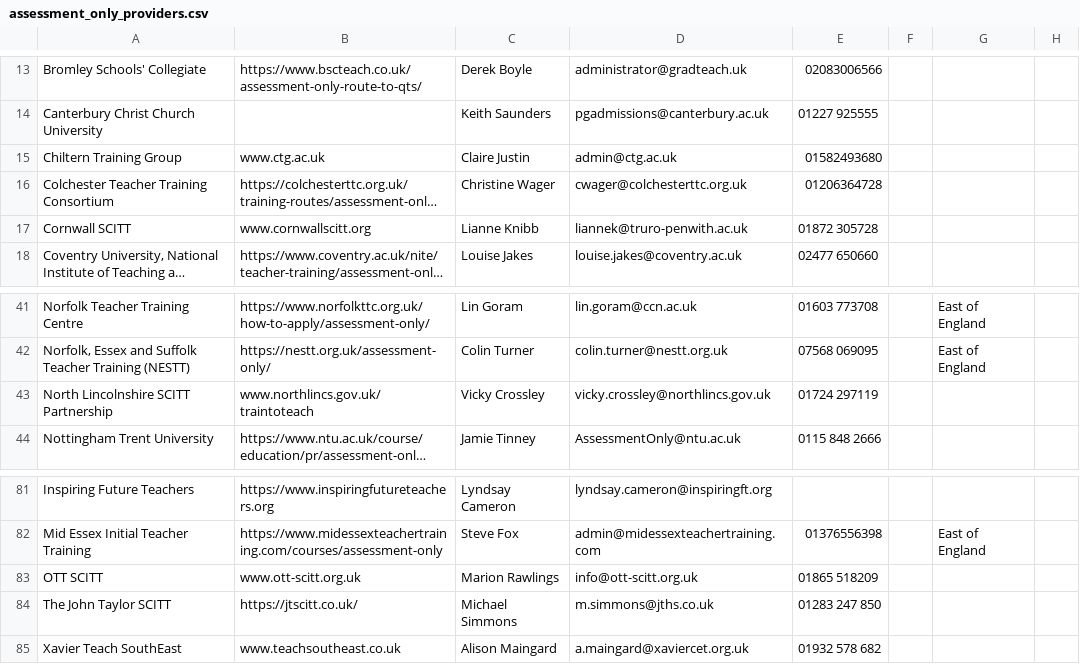
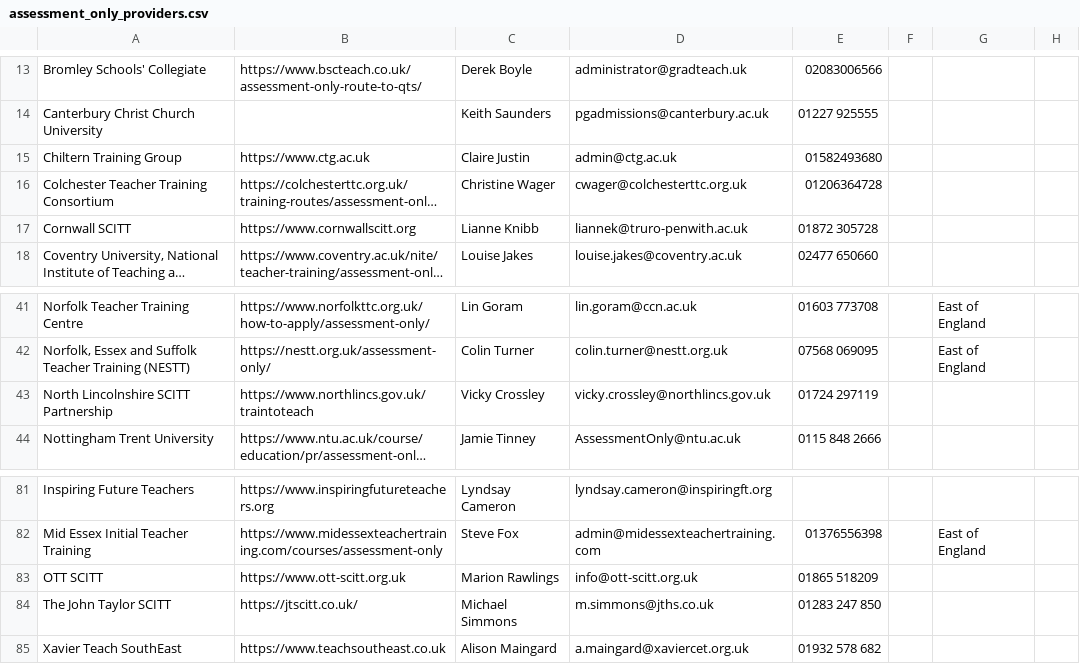
Before and after one commit to DFE-Digital/get-into-teaching-app, a CSV file: lib/tasks/support/assessment_only_providers.csv, drawn as a sheet; only a part is shown, gaps mark what is left out; long unchanged cells end in …; the diff names each change by its address in the sheet, - before the commit and + after, or states it on an @@ line.

```diff
--- a/lib/tasks/support/assessment_only_providers.csv
+++ b/lib/tasks/support/assessment_only_providers.csv
-B15: www.ctg.ac.uk
+B15: https://www.ctg.ac.uk
-B17: www.cornwallscitt.org
+B17: https://www.cornwallscitt.org
-B43: www.northlincs.gov.uk/traintoteach
+B43: https://www.northlincs.gov.uk/traintoteach
-B83: www.ott-scitt.org.uk
+B83: https://www.ott-scitt.org.uk
-B85: www.teachsoutheast.co.uk
+B85: https://www.teachsoutheast.co.uk
```
Also changed, not shown: 1 other file.
